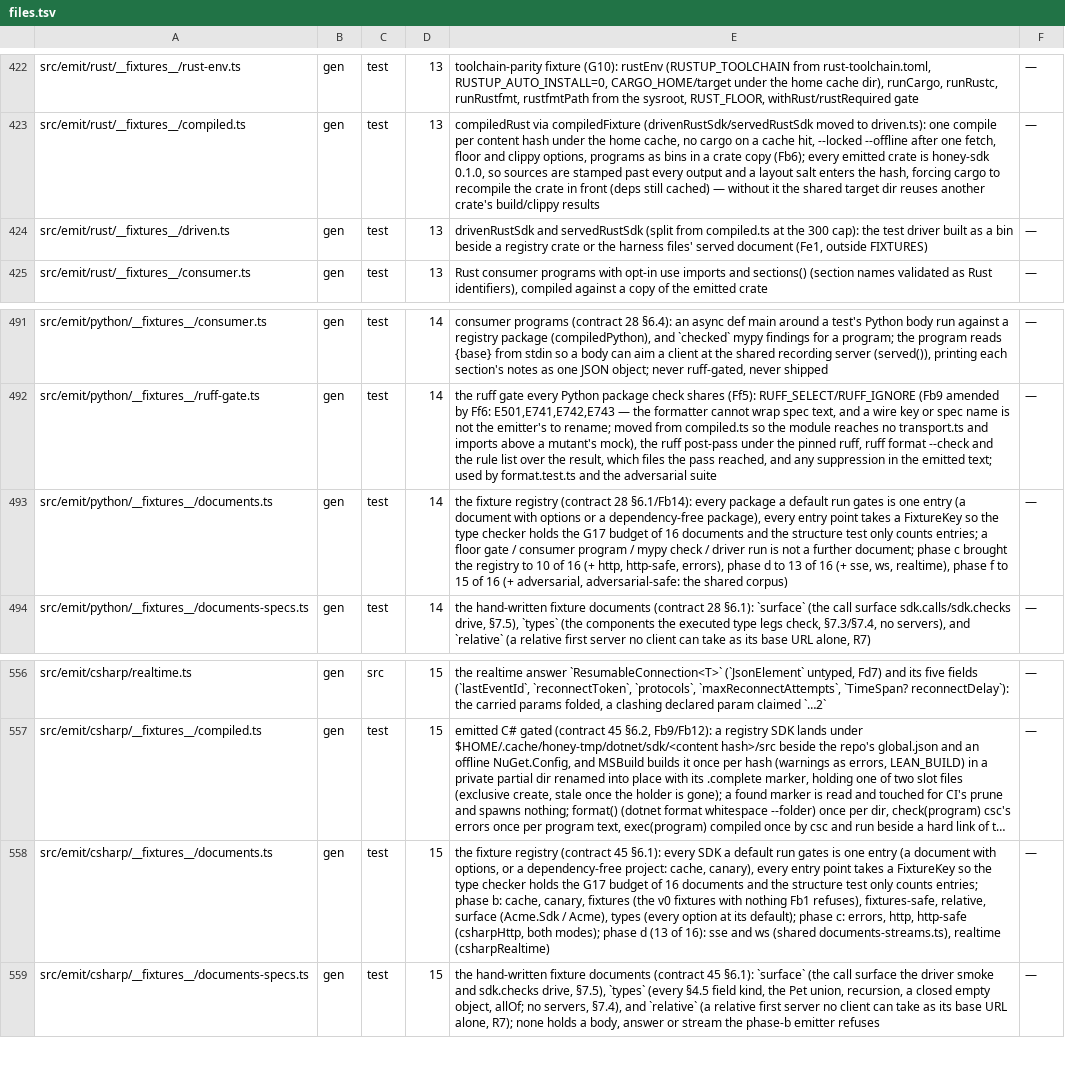
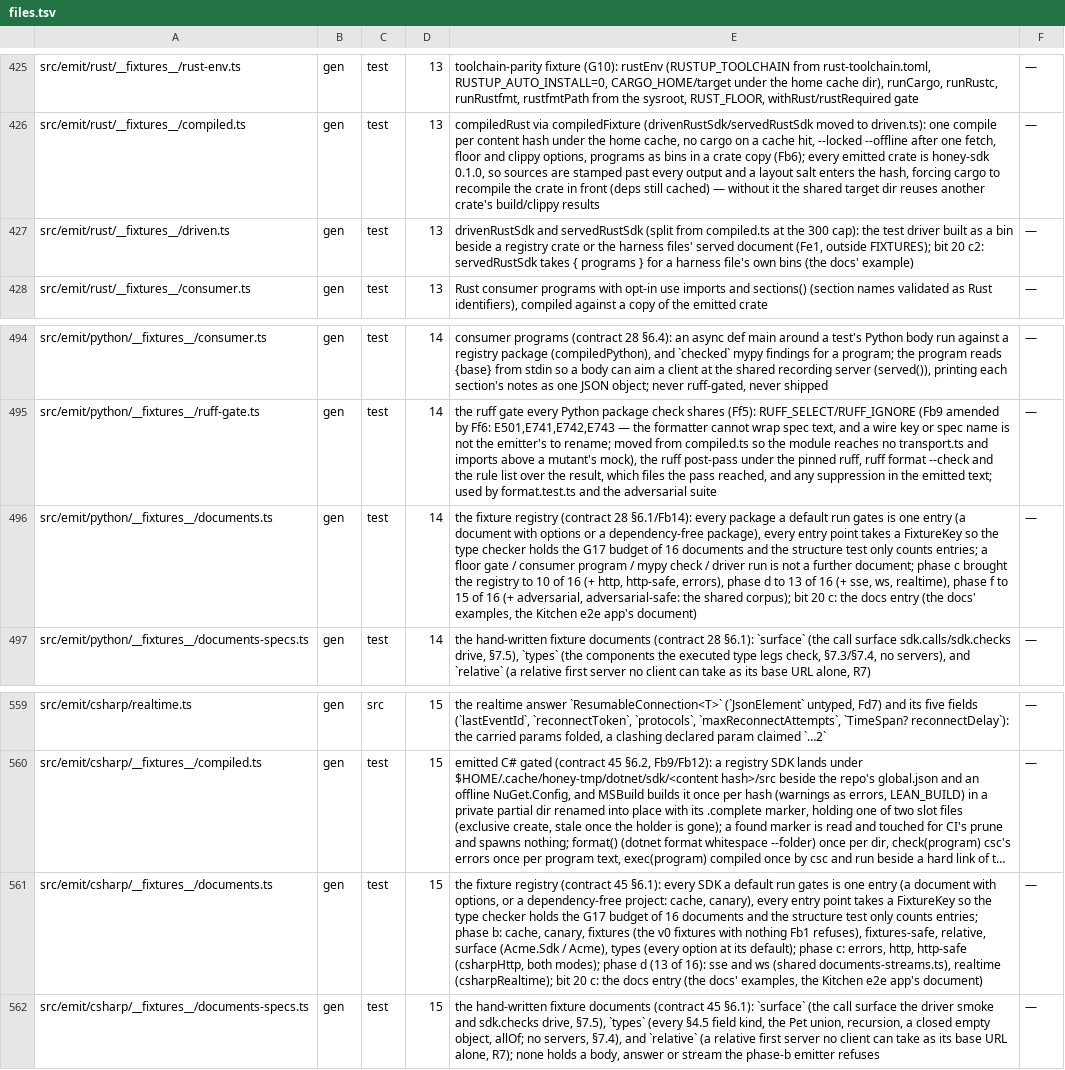
Before and after one commit to workerstack/backend, a TSV file: blueprint/files.tsv, drawn as a sheet; only a part is shown, gaps mark what is left out; long unchanged cells end in …; addresses are those after the commit; the diff covers the shown part only; the diff names each change by its address in the sheet, - before the commit and + after, or states it on an @@ line.

```diff
--- a/blueprint/files.tsv
+++ b/blueprint/files.tsv
-E427: …(Fe1, outside FIXTURES)
+E427: …(Fe1, outside FIXTURES); bit 20 c2: servedRustSdk takes { programs } for a harness file's own bins (the docs' example)
-E496: …the shared corpus)
+E496: …the shared corpus); bit 20 c: the docs entry (the docs' examples, the Kitchen e2e app's document)
-E561: …documents-streams.ts), realtime (csharpRealtime)
+E561: …documents-streams.ts), realtime (csharpRealtime); bit 20 c: the docs entry (the docs' examples, the Kitchen e2e app's document)
```
Also changed, not shown: 13 added rows and 4 edited cells elsewhere in this file, 1 other file.
